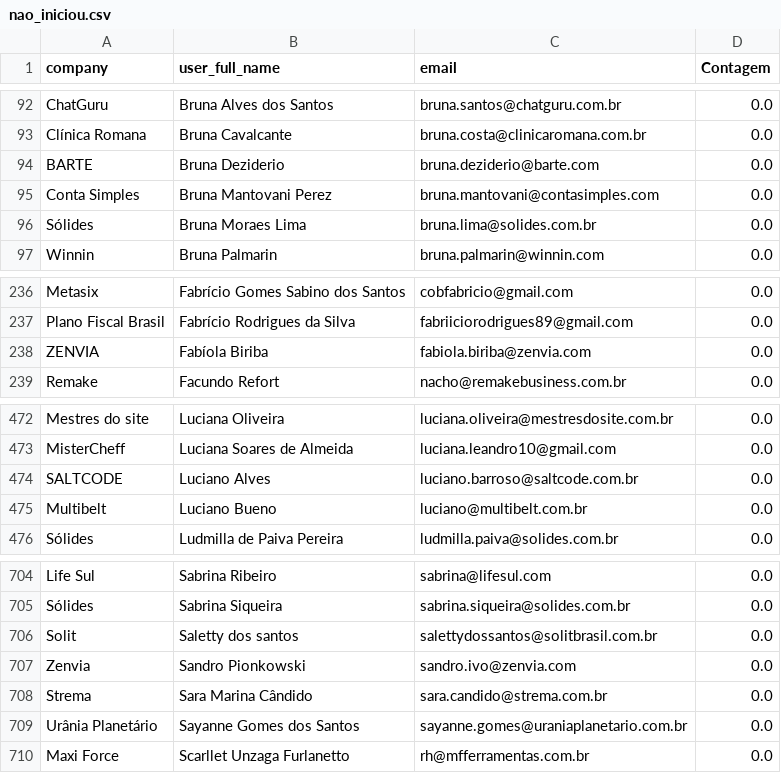
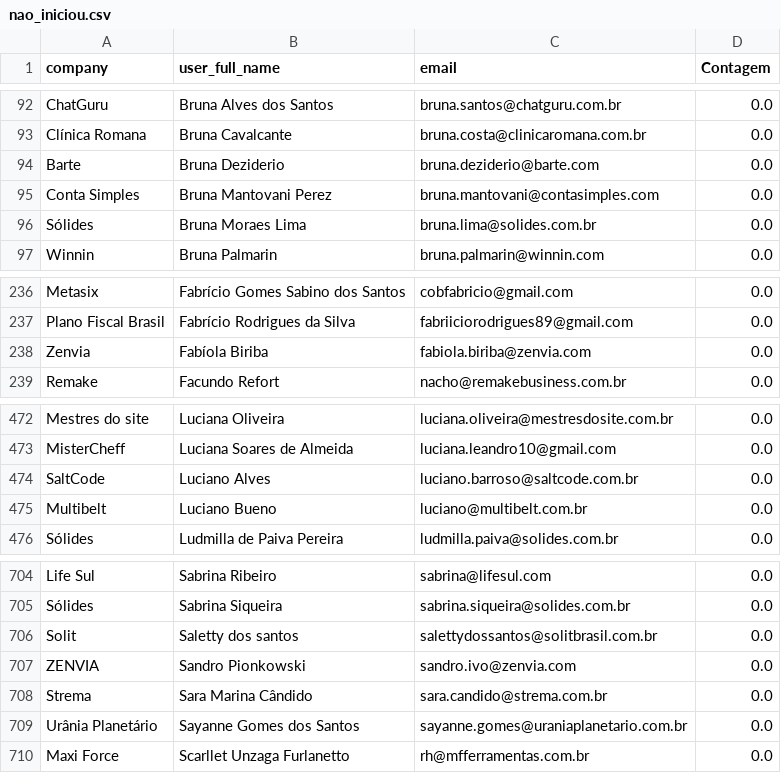
Before and after one commit to guiweissbock-cpu/pipelovers-engajamento, a CSV file: nao_iniciou.csv, drawn as a sheet; only a part is shown, gaps mark what is left out.

```diff
--- a/nao_iniciou.csv
+++ b/nao_iniciou.csv
@@ -93,3 +93,3 @@ ChatGuru,Bruna Alves dos Santos,bruna.santos@chatguru.com.br,0.0
 Clínica Romana,Bruna Cavalcante,bruna.costa@clinicaromana.com.br,0.0
-BARTE,Bruna Deziderio,bruna.deziderio@barte.com,0.0
+Barte,Bruna Deziderio,bruna.deziderio@barte.com,0.0
 Conta Simples,Bruna Mantovani Perez,bruna.mantovani@contasimples.com,0.0
@@ -237,3 +237,3 @@ Metasix,Fabrício Gomes Sabino dos Santos,cobfabricio@gmail.com,0.0
 Plano Fiscal Brasil,Fabrício Rodrigues da Silva,fabriiciorodrigues89@gmail.com,0.0
-ZENVIA,Fabíola Biriba,fabiola.biriba@zenvia.com,0.0
+Zenvia,Fabíola Biriba,fabiola.biriba@zenvia.com,0.0
 Remake,Facundo Refort,nacho@remakebusiness.com.br,0.0
@@ -473,3 +473,3 @@ Mestres do site,Luciana Oliveira,luciana.oliveira@mestresdosite.com.br,0.0
 MisterCheff,Luciana Soares de Almeida,luciana.leandro10@gmail.com,0.0
-SALTCODE,Luciano Alves,luciano.barroso@saltcode.com.br,0.0
+SaltCode,Luciano Alves,luciano.barroso@saltcode.com.br,0.0
 Multibelt,Luciano Bueno,luciano@multibelt.com.br,0.0
@@ -706,3 +706,3 @@ Sólides,Sabrina Siqueira,sabrina.siqueira@solides.com.br,0.0
 Solit,Saletty dos santos,salettydossantos@solitbrasil.com.br,0.0
-Zenvia,Sandro Pionkowski,sandro.ivo@zenvia.com,0.0
+ZENVIA,Sandro Pionkowski,sandro.ivo@zenvia.com,0.0
 Strema,Sara Marina Cândido,sara.candido@strema.com.br,0.0
```
Also changed, not shown: clientes.csv, usuarios.csv, 2 other files.
